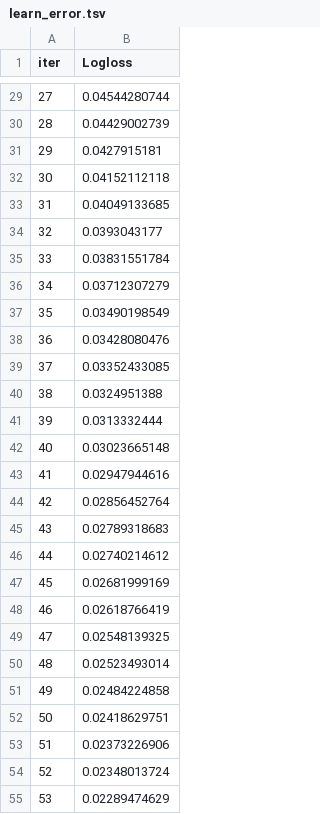
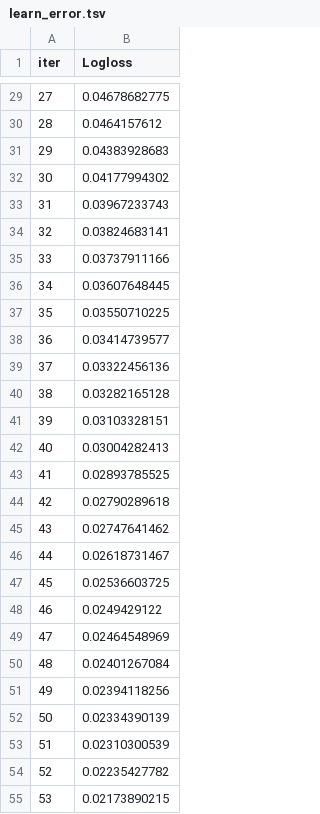
Before and after one commit to xyldxal/cmsc-177-dtcr, a TSV file: catboost_info/learn_error.tsv, drawn as a sheet; only a part is shown, gaps mark what is left out; the diff covers the shown part only.

```diff
--- a/catboost_info/learn_error.tsv
+++ b/catboost_info/learn_error.tsv
@@ -29,27 +29,27 @@ iter	Logloss
-27	0.04544280744
-28	0.04429002739
-29	0.0427915181
-30	0.04152112118
-31	0.04049133685
-32	0.0393043177
-33	0.03831551784
-34	0.03712307279
-35	0.03490198549
-36	0.03428080476
-37	0.03352433085
-38	0.0324951388
-39	0.0313332444
-40	0.03023665148
-41	0.02947944616
-42	0.02856452764
-43	0.02789318683
-44	0.02740214612
-45	0.02681999169
-46	0.02618766419
-47	0.02548139325
-48	0.02523493014
-49	0.02484224858
-50	0.02418629751
-51	0.02373226906
-52	0.02348013724
-53	0.02289474629
+27	0.04678682775
+28	0.0464157612
+29	0.04383928683
+30	0.04177994302
+31	0.03967233743
+32	0.03824683141
+33	0.03737911166
+34	0.03607648445
+35	0.03550710225
+36	0.03414739577
+37	0.03322456136
+38	0.03282165128
+39	0.03103328151
+40	0.03004282413
+41	0.02893785525
+42	0.02790289618
+43	0.02747641462
+44	0.02618731467
+45	0.02536603725
+46	0.0249429122
+47	0.02464548969
+48	0.02401267084
+49	0.02394118256
+50	0.02334390139
+51	0.02310300539
+52	0.02235427782
+53	0.02173890215
```
Also changed, not shown: 73 edited cells elsewhere in this file, catboost_info/time_left.tsv, 3 other files.
